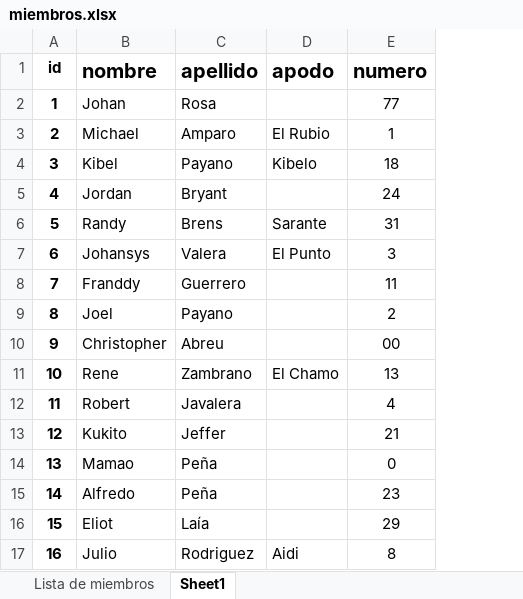
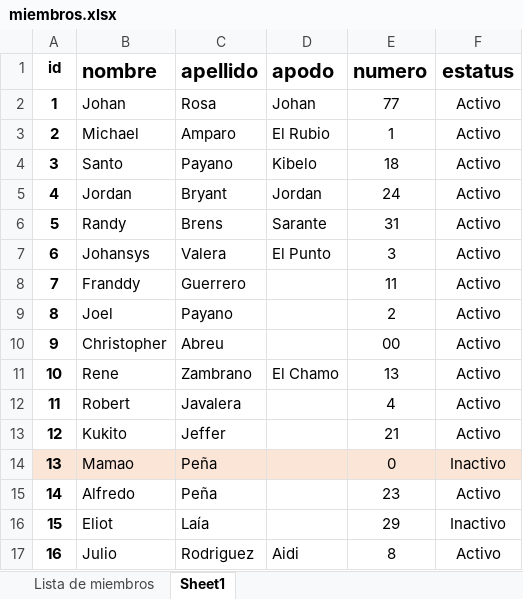
Before and after one commit to Johan-rosa/goat_website, an Excel workbook: data/miembros.xlsx, sheet Sheet1, drawn as a sheet; only a part is shown; values as stored, in another font and other column widths than the file's, no borders; the diff names each change by its address in the sheet, - before the commit and + after, or states it on an @@ line.

```diff
--- a/data/miembros.xlsx (sheet Sheet1)
+++ b/data/miembros.xlsx (sheet Sheet1)
+column F (estatus), rows 2-17: Activo | Activo | Activo | Activo | Activo | Activo | Activo | Activo | Activo | Activo | Activo | Activo | Inactivo | Activo | Inactivo | Activo
-D2 (apodo): (empty)
+D2 (apodo): Johan
-B4 (nombre): Kibel
+B4 (nombre): Santo
-D5 (apodo): (empty)
+D5 (apodo): Jordan
-A14:E14 fill: none
+A14:E14 fill: #FBE5D6
```
Also changed, not shown: data/aportes.xlsx, 3 other files.
